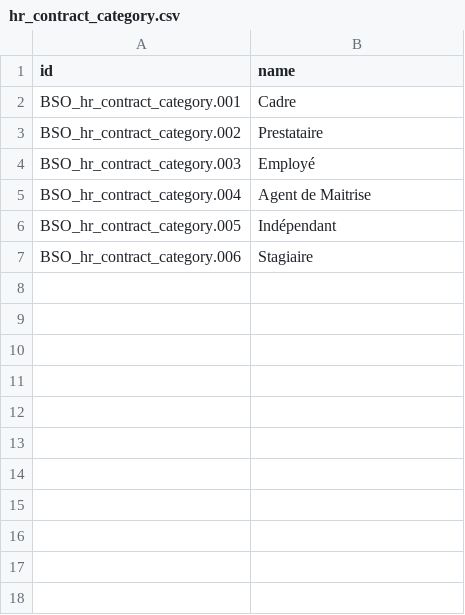
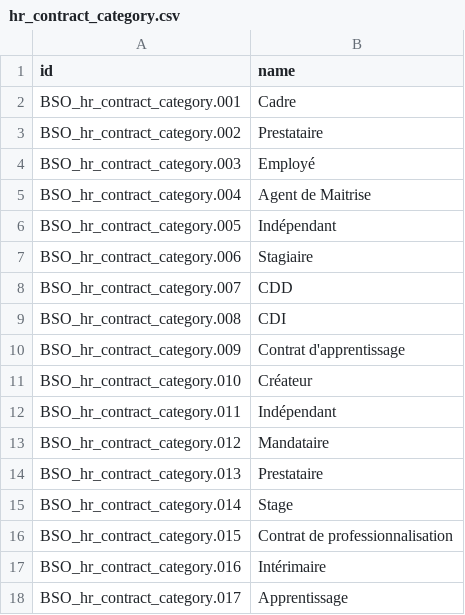
Before and after one commit to camptocamp/hr, a CSV file: odoo/data/install/hr_contract_category.csv, drawn as a sheet; the diff names each change by its address in the sheet, - before the commit and + after, or states it on an @@ line.

```diff
--- a/odoo/data/install/hr_contract_category.csv
+++ b/odoo/data/install/hr_contract_category.csv
+row 8: BSO_hr_contract_category.007 | CDD
+row 9: BSO_hr_contract_category.008 | CDI
+row 10: BSO_hr_contract_category.009 | Contrat d'apprentissage
+row 11: BSO_hr_contract_category.010 | Créateur
+row 12: BSO_hr_contract_category.011 | Indépendant
+row 13: BSO_hr_contract_category.012 | Mandataire
+row 14: BSO_hr_contract_category.013 | Prestataire
+row 15: BSO_hr_contract_category.014 | Stage
+row 16: BSO_hr_contract_category.015 | Contrat de professionnalisation
+row 17: BSO_hr_contract_category.016 | Intérimaire
+row 18: BSO_hr_contract_category.017 | Apprentissage
```
Also changed, not shown: 6 other files.
